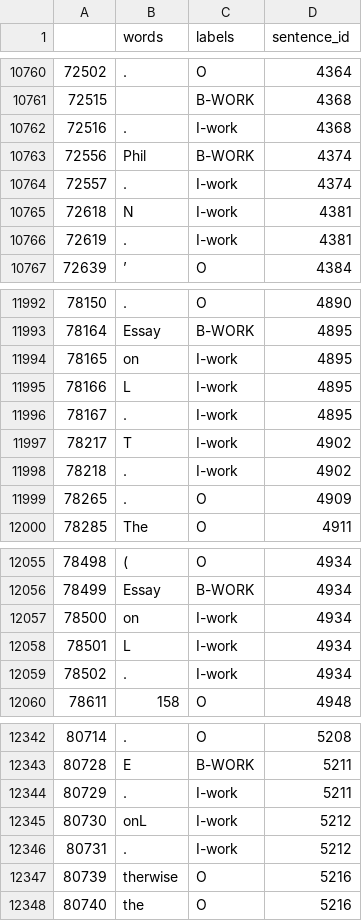
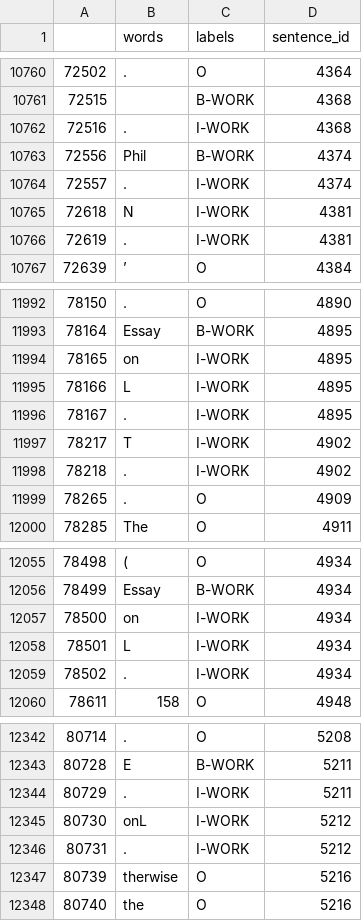
Before and after one commit to isuri97/Pretraining-holo, a CSV file: NER/experiments/model/HIPE/new/test_df_hipe.csv, drawn as a sheet; only a part is shown, gaps mark what is left out; the diff covers the shown part only.

Commit message:
edit HIPE data

```diff
--- a/NER/experiments/model/HIPE/new/test_df_hipe.csv
+++ b/NER/experiments/model/HIPE/new/test_df_hipe.csv
@@ -10761,7 +10761,7 @@
 72515		B-WORK	4368
-72516	.	I-work	4368
+72516	.	I-WORK	4368
 72556	Phil	B-WORK	4374
-72557	.	I-work	4374
-72618	N	I-work	4381
-72619	.	I-work	4381
+72557	.	I-WORK	4374
+72618	N	I-WORK	4381
+72619	.	I-WORK	4381
 72639	’	O	4384
@@ -11993,7 +11993,7 @@
 78164	Essay	B-WORK	4895
-78165	on	I-work	4895
-78166	L	I-work	4895
-78167	.	I-work	4895
-78217	T	I-work	4902
-78218	.	I-work	4902
+78165	on	I-WORK	4895
+78166	L	I-WORK	4895
+78167	.	I-WORK	4895
+78217	T	I-WORK	4902
+78218	.	I-WORK	4902
 78265	.	O	4909
@@ -12056,5 +12056,5 @@
 78499	Essay	B-WORK	4934
-78500	on	I-work	4934
-78501	L	I-work	4934
-78502	.	I-work	4934
+78500	on	I-WORK	4934
+78501	L	I-WORK	4934
+78502	.	I-WORK	4934
 78611	158	O	4948
@@ -12343,5 +12343,5 @@
 80728	E	B-WORK	5211
-80729	.	I-work	5211
-80730	onL	I-work	5212
-80731	.	I-work	5212
+80729	.	I-WORK	5211
+80730	onL	I-WORK	5212
+80731	.	I-WORK	5212
 80739	therwise	O	5216
```
Also changed, not shown: 86 edited cells elsewhere in this file, NER/experiments/model/HIPE/new/val_df_hipe.csv, 1 other file.
